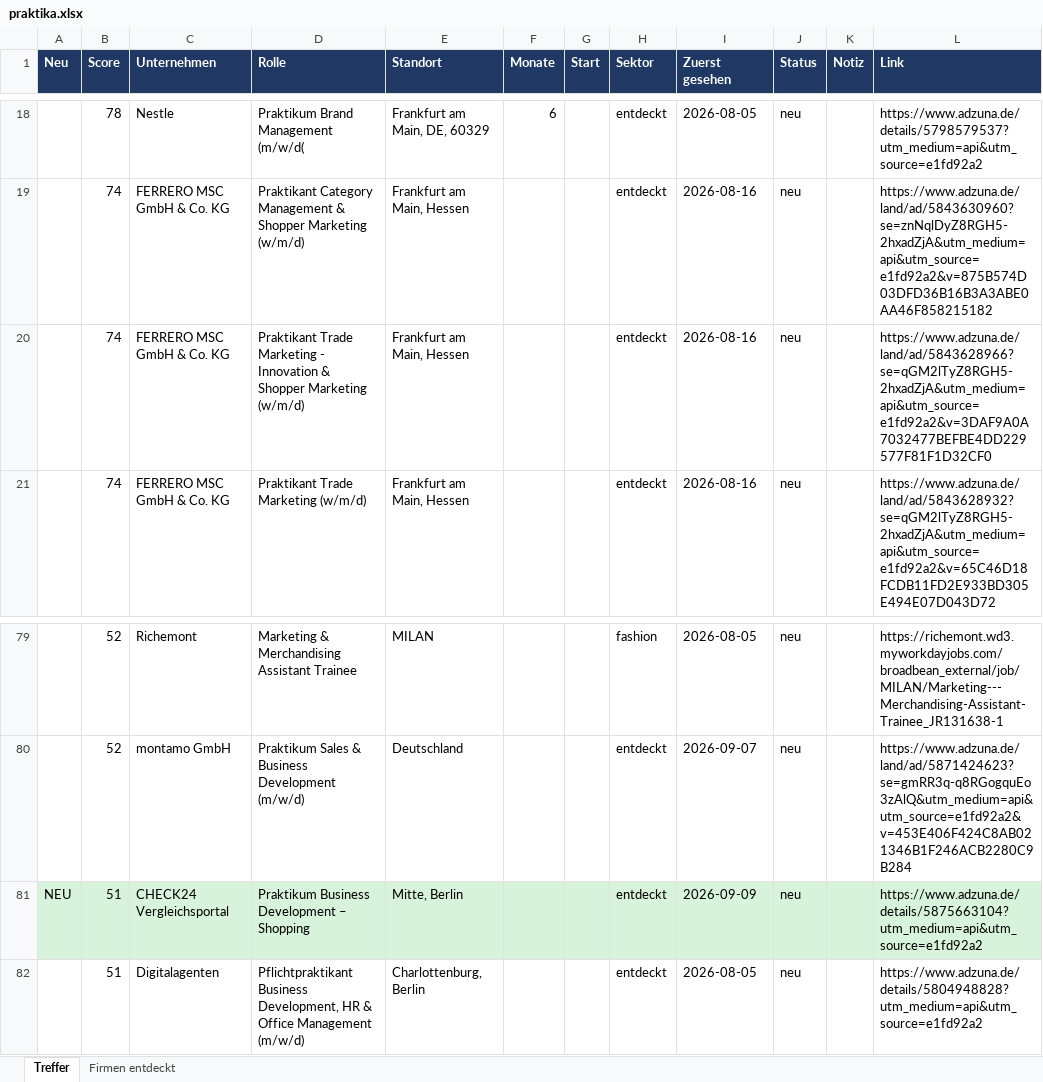
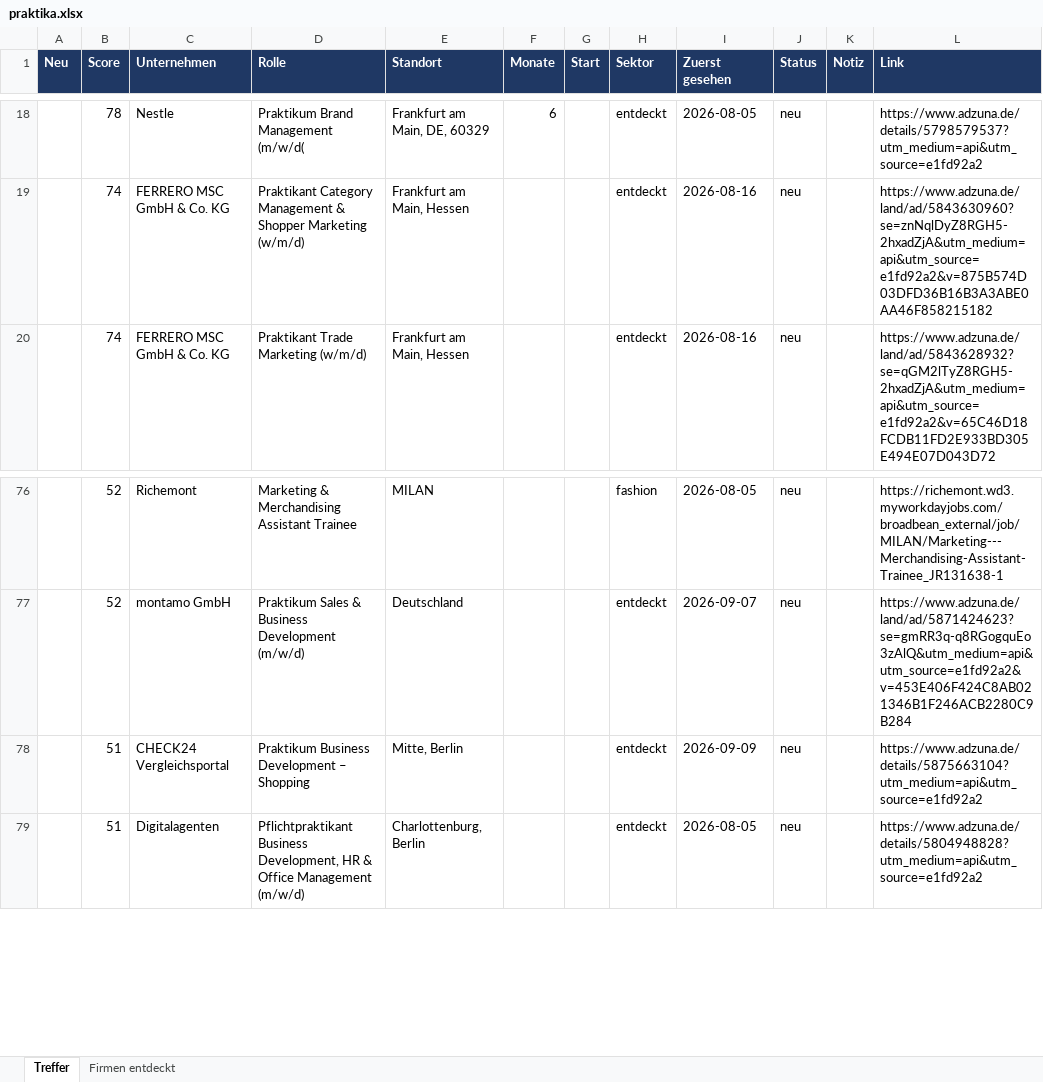
Before and after one commit to MathisKrug/Praktikum-Suchagent, an Excel workbook: docs/praktika.xlsx, sheet Treffer, drawn as a sheet; only a part is shown, gaps mark what is left out; values as stored, in another font and other column widths than the file's, no borders; removed rows and columns are numbered as before the commit, all else as after; the diff covers the shown part only; the diff names each change by its address in the sheet, - before the commit and + after, or states it on an @@ line.

```diff
--- a/docs/praktika.xlsx (sheet Treffer)
+++ b/docs/praktika.xlsx (sheet Treffer)
-row 20:  | 74 | FERRERO MSC GmbH & Co. KG | Praktikant Trade Marketing - Innovation & Shopper Marketing (w/m/d) | Frankfurt am Main, Hessen |  |  | entdeckt | 2026-08-16 | neu |  | https://www.adzuna.de/land/ad/5843628966?se=qGM2lTyZ8RGH5-2hxadZjA&utm_medium=api&utm_source=e1fd92a2&v=3DAF9A0A7032477BEFBE4DD229577F81F1D32CF0
-A78 (Neu): NEU
+A78 (Neu): (empty)
-A78:L78 fill: #D8F3DC
+A78:L78 fill: none
```
Also changed, not shown: 5 added rows and 4 removed rows elsewhere in this sheet, sheet Firmen entdeckt, 2 other files.
